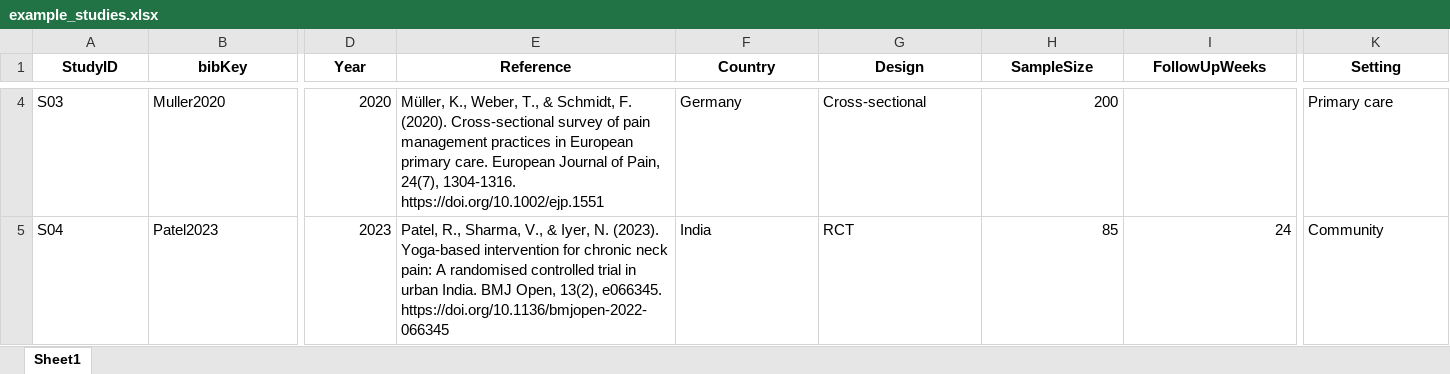
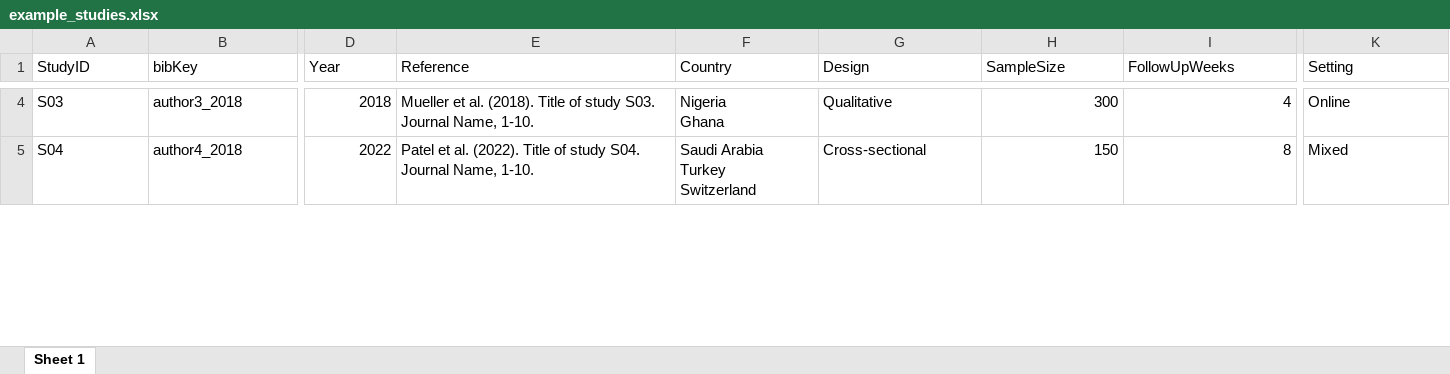
Before and after one commit to sonsoleslp/litReview, an Excel workbook: inst/extdata/example_studies.xlsx, sheet Sheet 1, drawn as a sheet; only a part is shown, gaps mark what is left out; values as stored, in another font and other column widths than the file's, no borders; ↵ is a line break in a cell; the diff covers the shown part only; the diff names each change by its address in the sheet, - before the commit and + after, or states it on an @@ line.

```diff
--- a/inst/extdata/example_studies.xlsx (sheet Sheet 1)
+++ b/inst/extdata/example_studies.xlsx (sheet Sheet 1)
-sheet tab: Sheet1
+sheet tab: Sheet 1
@@ A1:K1 bold: on → off, alignment: center → left @@
-B4 (bibKey): Muller2020
+B4 (bibKey): author3_2018
-D4 (Year): 2020
+D4 (Year): 2018
-E4 (Reference): Müller, K., Weber, T., & Schmidt, F. (2020). Cross-sectional survey of pain management practices in European primary care. European Journal of Pain, 24(7), 1304-1316. https://doi.org/10.1002/ejp.1551
+E4 (Reference): Mueller et al. (2018). Title of study S03. Journal Name, 1-10.
-F4 (Country): Germany
+F4 (Country): Nigeria ↵ Ghana
-G4 (Design): Cross-sectional
+G4 (Design): Qualitative
-H4 (SampleSize): 200
+H4 (SampleSize): 300
-I4 (FollowUpWeeks): (empty)
+I4 (FollowUpWeeks): 4
-K4 (Setting): Primary care
+K4 (Setting): Online
-B5 (bibKey): Patel2023
+B5 (bibKey): author4_2018
-D5 (Year): 2023
+D5 (Year): 2022
-E5 (Reference): Patel, R., Sharma, V., & Iyer, N. (2023). Yoga-based intervention for chronic neck pain: A randomised controlled trial in urban India. BMJ Open, 13(2), e066345. https://doi.org/10.1136/bmjopen-2022-066345
+E5 (Reference): Patel et al. (2022). Title of study S04. Journal Name, 1-10.
-F5 (Country): India
+F5 (Country): Saudi Arabia ↵ Turkey ↵ Switzerland
-G5 (Design): RCT
+G5 (Design): Cross-sectional
-H5 (SampleSize): 85
+H5 (SampleSize): 150
-I5 (FollowUpWeeks): 24
+I5 (FollowUpWeeks): 8
-K5 (Setting): Community
+K5 (Setting): Mixed
```
Also changed, not shown: 25 added rows, 339 edited cells and cell formats elsewhere in this sheet, 23 other files.
